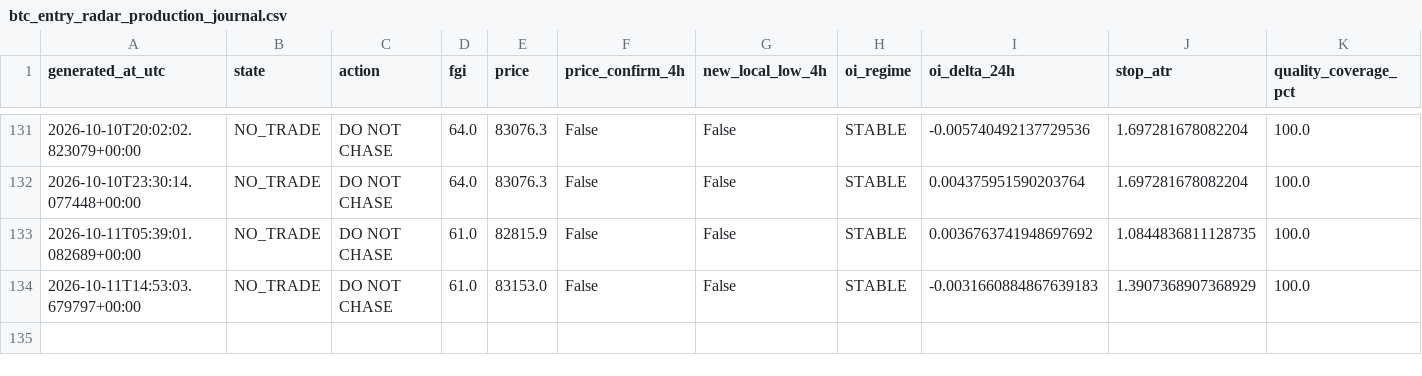
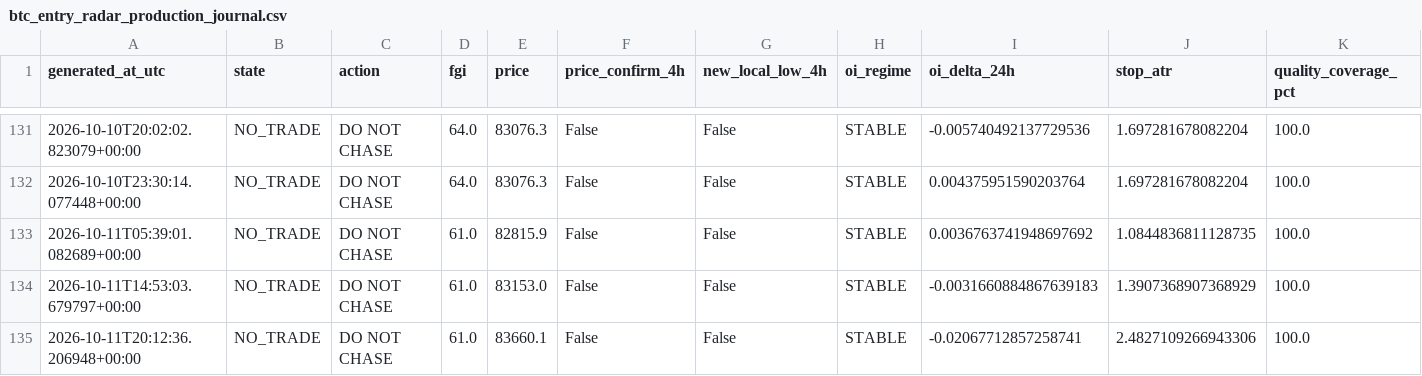
Before and after one commit to YaDragon44/moex-crash-radar, a CSV file: evidence/btc_entry_radar_production_journal.csv, drawn as a sheet; only a part is shown, gaps mark what is left out; rows hold the shown columns only; the diff names each change by its address in the sheet, - before the commit and + after, or states it on an @@ line.

```diff
--- a/evidence/btc_entry_radar_production_journal.csv
+++ b/evidence/btc_entry_radar_production_journal.csv
+row 135: 2026-10-11T20:12:36.206948+00:00 | NO_TRADE | DO NOT CHASE | 61.0 | 83660.1 | False | False | STABLE | -0.02067712857258741 | 2.4827109266943306 | 100.0
```
Also changed, not shown: 3 other files.
